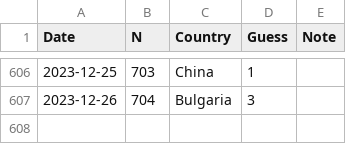
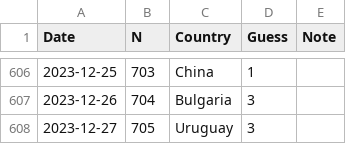
Before and after one commit to spkaluzny/mydata, a CSV file: data/worldle.csv, drawn as a sheet; only a part is shown, gaps mark what is left out; the diff names each change by its address in the sheet, - before the commit and + after, or states it on an @@ line.

Commit message:
Added new observation

```diff
--- a/data/worldle.csv
+++ b/data/worldle.csv
+row 608: 2023-12-27 | 705 | Uruguay | 3
```
